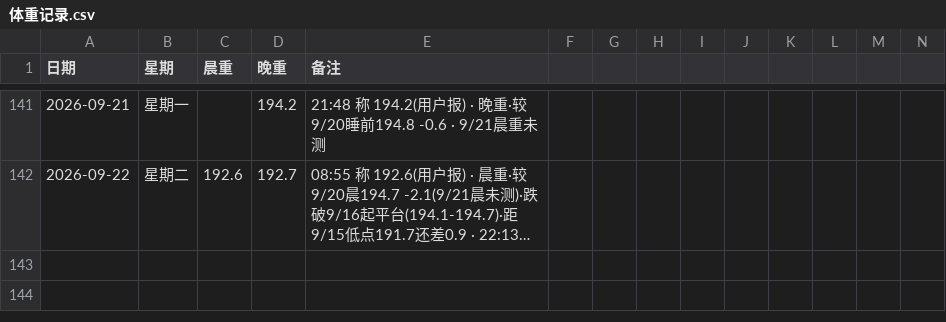
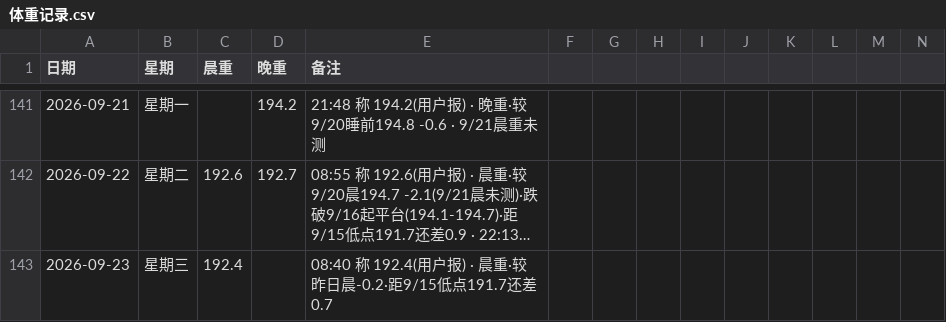
Before and after one commit to Enough1122/OnmyojiAutoScript, a CSV file: 健康/体重记录.csv, drawn as a sheet; only a part is shown, gaps mark what is left out; long unchanged cells end in …; the diff names each change by its address in the sheet, - before the commit and + after, or states it on an @@ line.

```diff
--- a/健康/体重记录.csv
+++ b/健康/体重记录.csv
+row 143: 2026-09-23 | 星期三 | 192.4 |  | 08:40 称 192.4(用户报) · 晨重·较昨日晨-0.2·距9/15低点191.7还差0.7
```
Also changed, not shown: 4 other files.
